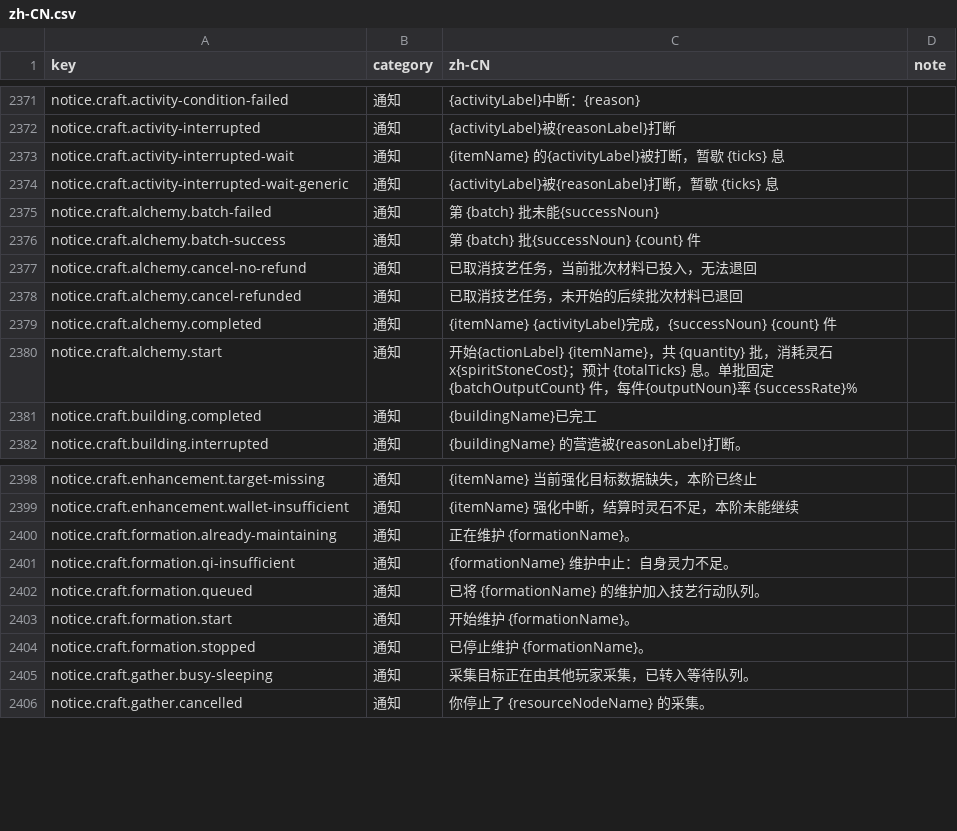
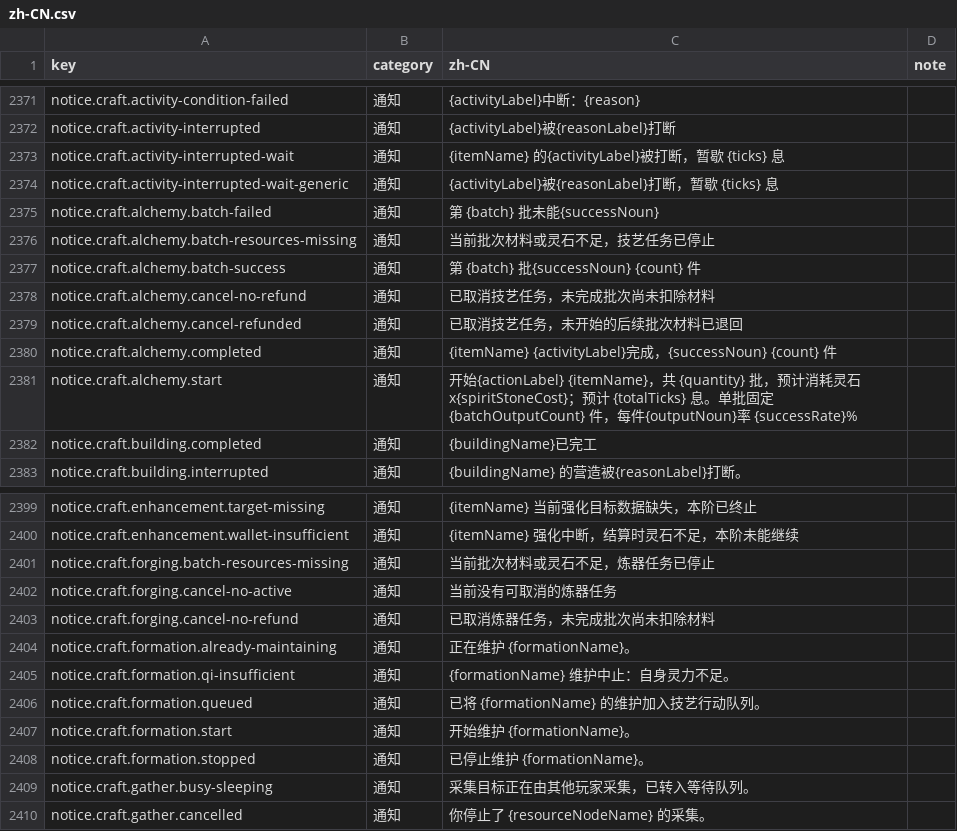
Before and after one commit to fruktoguo/daojie-yusheng, a CSV file: packages/client/src/content/i18n/zh-CN.csv, drawn as a sheet; only a part is shown, gaps mark what is left out.

```diff
--- a/packages/client/src/content/i18n/zh-CN.csv
+++ b/packages/client/src/content/i18n/zh-CN.csv
@@ -2375,7 +2375,8 @@ notice.craft.activity-interrupted-wait-generic,通知,{activityLabel}被{reasonL
 notice.craft.alchemy.batch-failed,通知,第 {batch} 批未能{successNoun},
+notice.craft.alchemy.batch-resources-missing,通知,当前批次材料或灵石不足，技艺任务已停止,
 notice.craft.alchemy.batch-success,通知,第 {batch} 批{successNoun} {count} 件,
-notice.craft.alchemy.cancel-no-refund,通知,已取消技艺任务，当前批次材料已投入，无法退回,
+notice.craft.alchemy.cancel-no-refund,通知,已取消技艺任务，未完成批次尚未扣除材料,
 notice.craft.alchemy.cancel-refunded,通知,已取消技艺任务，未开始的后续批次材料已退回,
 notice.craft.alchemy.completed,通知,{itemName} {activityLabel}完成，{successNoun} {count} 件,
-notice.craft.alchemy.start,通知,开始{actionLabel} {itemName}，共 {quantity} 批，消耗灵石 x{spiritStoneCost}；预计 {totalTicks} 息。单批固定 {batchOutputCount} 件，每件{outputNoun}率 {successRate}%,
+notice.craft.alchemy.start,通知,开始{actionLabel} {itemName}，共 {quantity} 批，预计消耗灵石 x{spiritStoneCost}；预计 {totalTicks} 息。单批固定 {batchOutputCount} 件，每件{outputNoun}率 {successRate}%,
 notice.craft.building.completed,通知,{buildingName}已完工,
@@ -2399,2 +2400,5 @@ notice.craft.enhancement.target-missing,通知,{itemName} 当前强化目标数
 notice.craft.enhancement.wallet-insufficient,通知,{itemName} 强化中断，结算时灵石不足，本阶未能继续,
+notice.craft.forging.batch-resources-missing,通知,当前批次材料或灵石不足，炼器任务已停止,
+notice.craft.forging.cancel-no-active,通知,当前没有可取消的炼器任务,
+notice.craft.forging.cancel-no-refund,通知,已取消炼器任务，未完成批次尚未扣除材料,
 notice.craft.formation.already-maintaining,通知,正在维护 {formationName}。,
```
Also changed, not shown: 9 other files.
